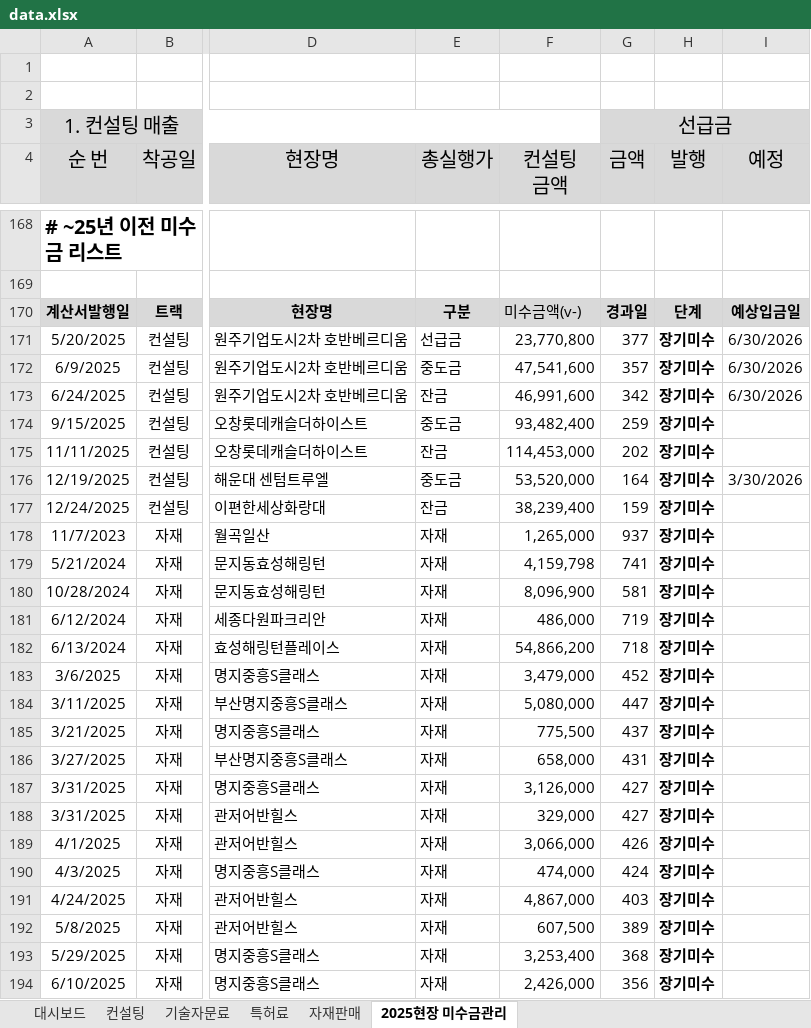
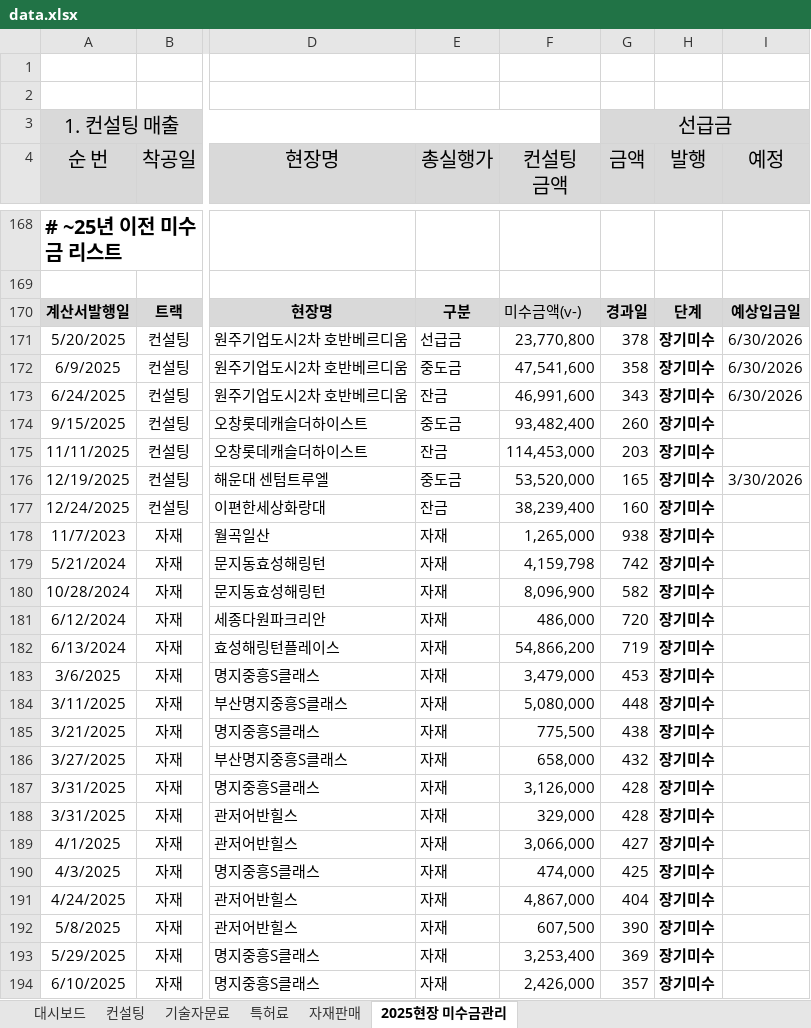
Before and after one commit to pourmc13546/payment-dashboard, an Excel workbook: data.xlsx, sheet 2025현장 미수금관리, drawn as a sheet; only a part is shown, gaps mark what is left out; values as stored, in another font and other column widths than the file's, no borders; conditional formats and table styles not drawn; the diff covers the shown part only; the diff names each change by its address in the sheet, - before the commit and + after, or states it on an @@ line.

```diff
--- a/data.xlsx (sheet 2025현장 미수금관리)
+++ b/data.xlsx (sheet 2025현장 미수금관리)
-G171 (금액): 377
+G171 (금액): 378
-G172 (금액): 357
+G172 (금액): 358
-G173 (금액): 342
+G173 (금액): 343
-G174 (금액): 259
+G174 (금액): 260
-G175 (금액): 202
+G175 (금액): 203
-G176 (금액): 164
+G176 (금액): 165
-G177 (금액): 159
+G177 (금액): 160
-G178 (금액): 937
+G178 (금액): 938
-G179 (금액): 741
+G179 (금액): 742
-G180 (금액): 581
+G180 (금액): 582
-G181 (금액): 719
+G181 (금액): 720
-G182 (금액): 718
+G182 (금액): 719
-G183 (금액): 452
+G183 (금액): 453
-G184 (금액): 447
+G184 (금액): 448
-G185 (금액): 437
+G185 (금액): 438
-G186 (금액): 431
+G186 (금액): 432
-G187:G188 (금액): 427
+G187:G188 (금액): 428
-G189 (금액): 426
+G189 (금액): 427
-G190 (금액): 424
+G190 (금액): 425
-G191 (금액): 403
+G191 (금액): 404
-G192 (금액): 389
+G192 (금액): 390
-G193 (금액): 368
+G193 (금액): 369
-G194 (금액): 356
+G194 (금액): 357
```
Also changed, not shown: 16 edited cells elsewhere in this sheet, sheet 자재판매, sheet 대시보드, sheet 컨설팅, hidden cells.
